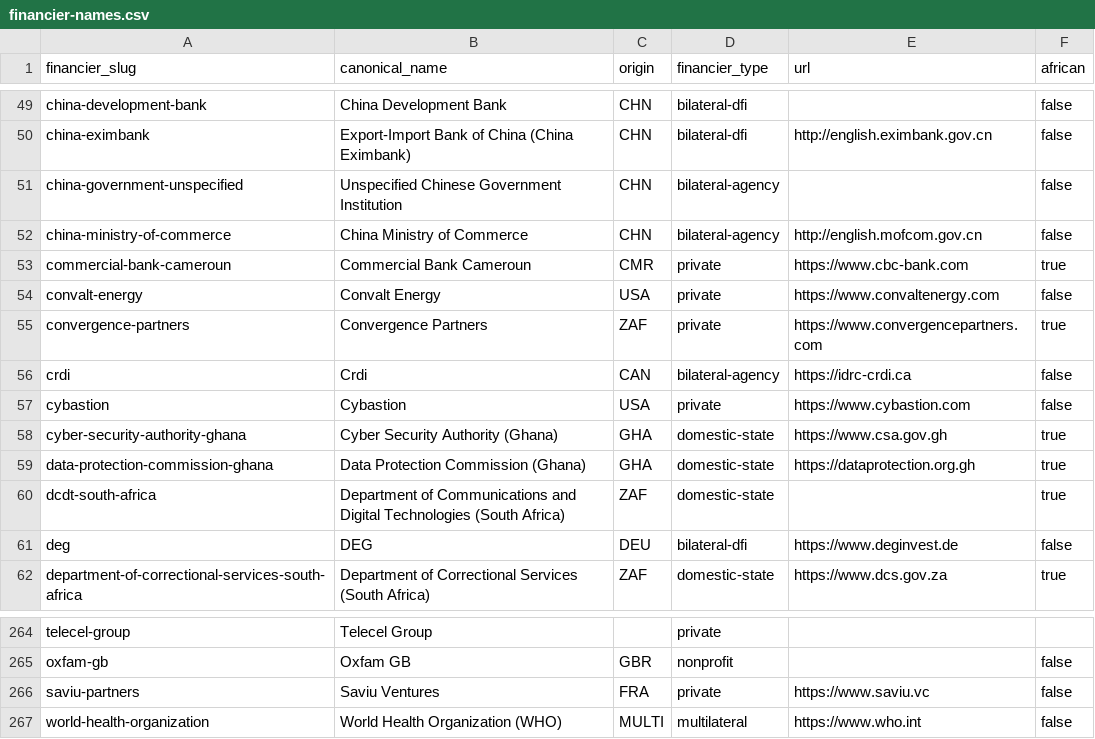
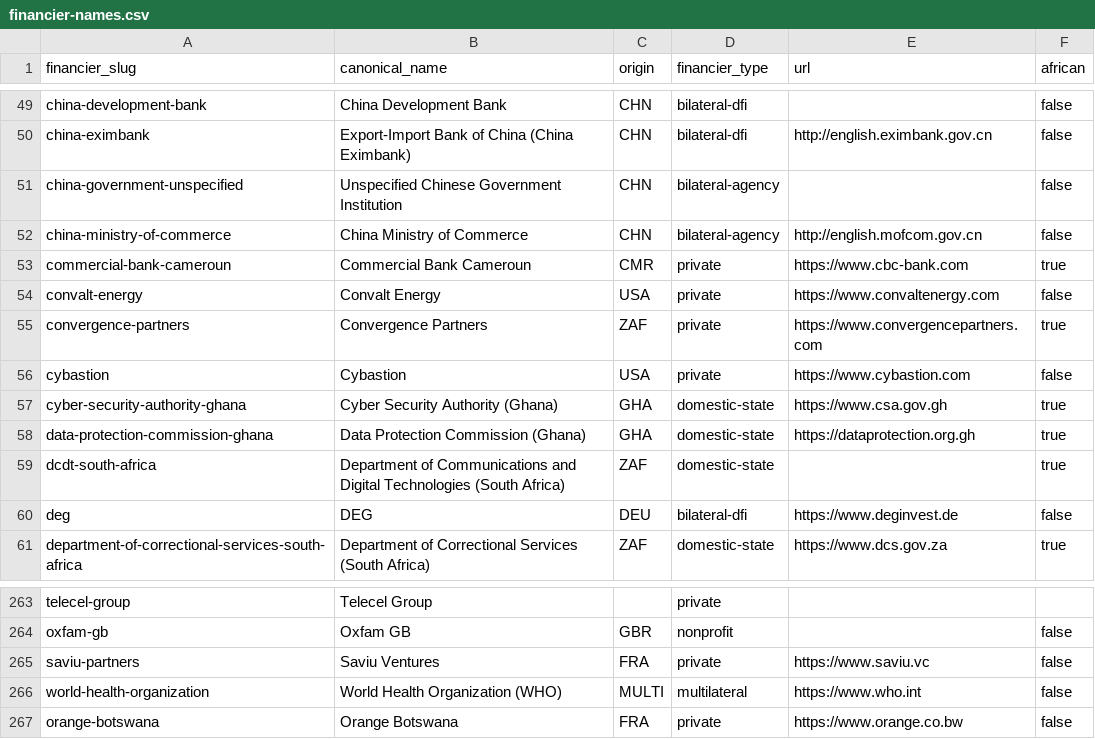
Before and after one commit to data-landscapers/osint-process, a CSV file: lookups/financier-names.csv, drawn as a sheet; only a part is shown, gaps mark what is left out; removed rows and columns are numbered as before the commit, all else as after; the diff names each change by its address in the sheet, - before the commit and + after, or states it on an @@ line.

```diff
--- a/lookups/financier-names.csv
+++ b/lookups/financier-names.csv
-row 56: crdi | Crdi | CAN | bilateral-agency | https://idrc-crdi.ca | false
+row 267: orange-botswana | Orange Botswana | FRA | private | https://www.orange.co.bw | false
```
Also changed, not shown: lookups/fx-imf-annual.csv, 3 other files.
